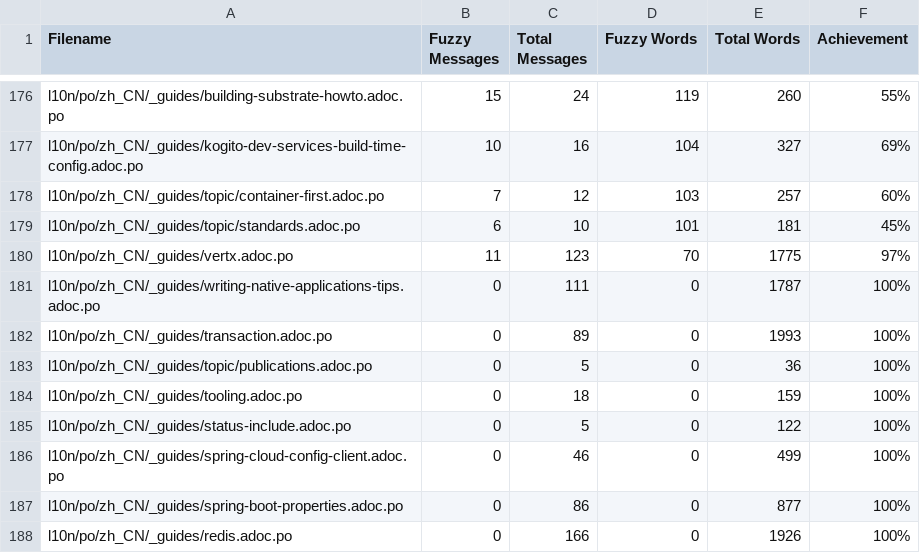
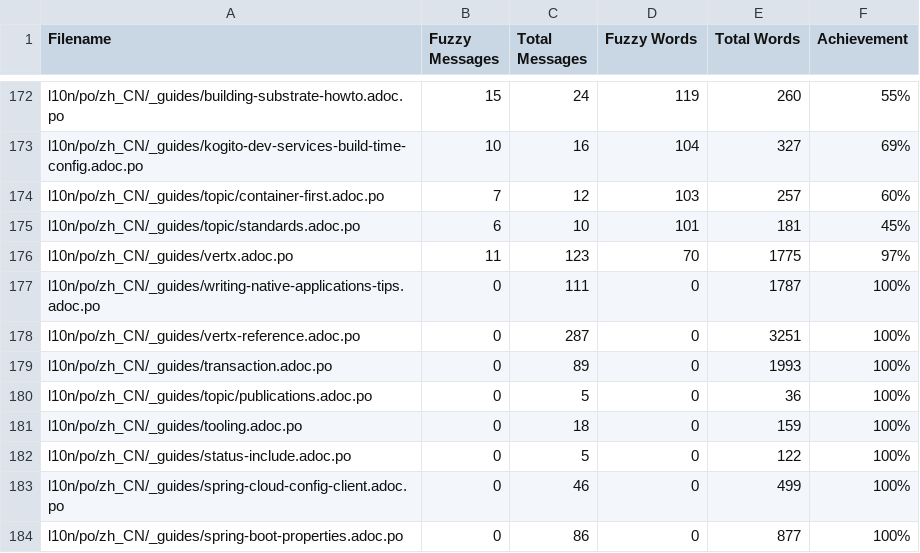
Before and after one commit to quarkusio/cn.quarkus.io, a CSV file: l10n/stats/translation-sorted-by-fuzzy-words.csv, drawn as a sheet; only a part is shown, gaps mark what is left out; the shorter side is filled out with more unchanged rows; the diff covers the shown part only; the diff names each change by its address in the sheet, - before the commit and + after, or states it on an @@ line.

```diff
--- a/l10n/stats/translation-sorted-by-fuzzy-words.csv
+++ b/l10n/stats/translation-sorted-by-fuzzy-words.csv
+row 178: l10n/po/zh_CN/_guides/vertx-reference.adoc.po | 0 | 287 | 0 | 3251 | 100%
```
Also changed, not shown: 3 added rows and 4 removed rows elsewhere in this file, l10n/stats/translation.csv.
